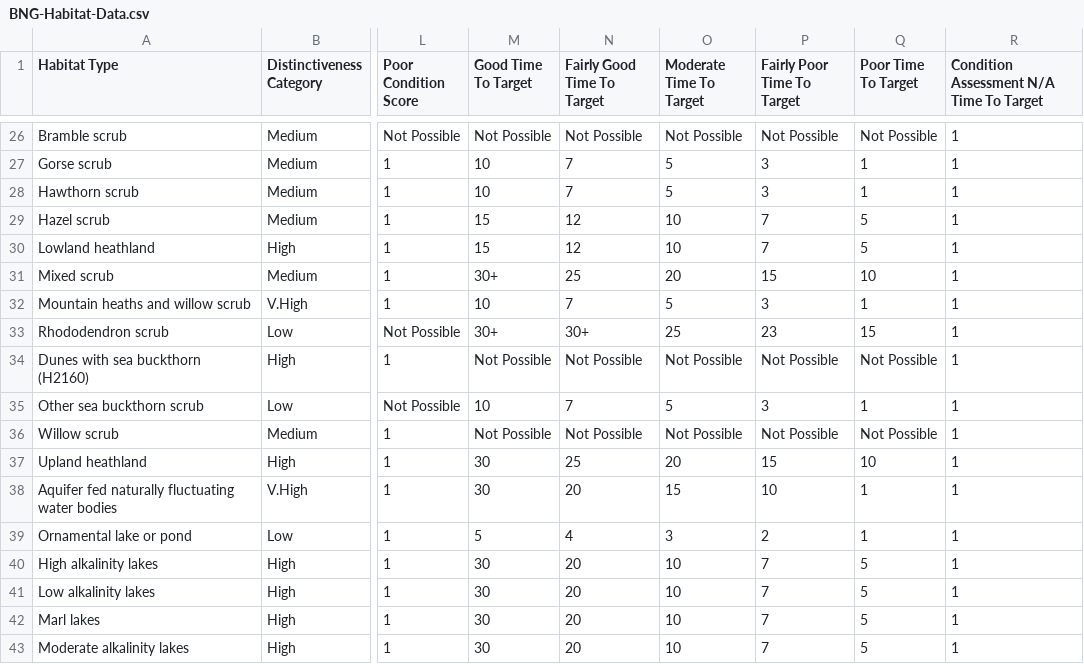
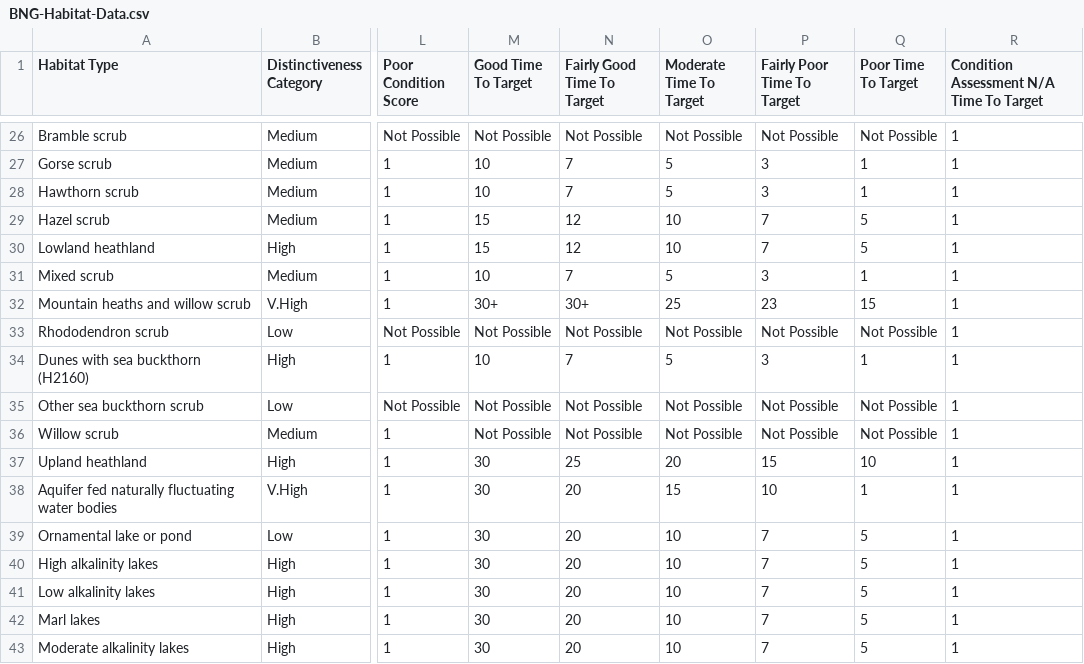
Before and after one commit to Eyesiah/biodiversity-sites-frontend, a CSV file: data/BNG-Habitat-Data.csv, drawn as a sheet; only a part is shown, gaps mark what is left out; the diff covers the shown part only; the diff names each change by its address in the sheet, - before the commit and + after, or states it on an @@ line.

Commit message:
Correct data anomalies

```diff
--- a/data/BNG-Habitat-Data.csv
+++ b/data/BNG-Habitat-Data.csv
-M31 (Good Time To Target): 30+
+M31 (Good Time To Target): 10
-N31 (Fairly Good Time To Target): 25
+N31 (Fairly Good Time To Target): 7
-O31 (Moderate Time To Target): 20
+O31 (Moderate Time To Target): 5
-P31 (Fairly Poor Time To Target): 15
+P31 (Fairly Poor Time To Target): 3
-Q31 (Poor Time To Target): 10
+Q31 (Poor Time To Target): 1
-M32 (Good Time To Target): 10
+M32 (Good Time To Target): 30+
-N32 (Fairly Good Time To Target): 7
+N32 (Fairly Good Time To Target): 30+
-O32 (Moderate Time To Target): 5
+O32 (Moderate Time To Target): 25
-P32 (Fairly Poor Time To Target): 3
+P32 (Fairly Poor Time To Target): 23
-Q32 (Poor Time To Target): 1
+Q32 (Poor Time To Target): 15
-M33 (Good Time To Target): 30+
+M33 (Good Time To Target): Not Possible
-N33 (Fairly Good Time To Target): 30+
+N33 (Fairly Good Time To Target): Not Possible
-O33 (Moderate Time To Target): 25
+O33 (Moderate Time To Target): Not Possible
-P33 (Fairly Poor Time To Target): 23
+P33 (Fairly Poor Time To Target): Not Possible
-Q33 (Poor Time To Target): 15
+Q33 (Poor Time To Target): Not Possible
-M34 (Good Time To Target): Not Possible
+M34 (Good Time To Target): 10
-N34 (Fairly Good Time To Target): Not Possible
+N34 (Fairly Good Time To Target): 7
-O34 (Moderate Time To Target): Not Possible
+O34 (Moderate Time To Target): 5
-P34 (Fairly Poor Time To Target): Not Possible
+P34 (Fairly Poor Time To Target): 3
-Q34 (Poor Time To Target): Not Possible
+Q34 (Poor Time To Target): 1
-M35 (Good Time To Target): 10
+M35 (Good Time To Target): Not Possible
-N35 (Fairly Good Time To Target): 7
+N35 (Fairly Good Time To Target): Not Possible
-O35 (Moderate Time To Target): 5
+O35 (Moderate Time To Target): Not Possible
-P35 (Fairly Poor Time To Target): 3
+P35 (Fairly Poor Time To Target): Not Possible
-Q35 (Poor Time To Target): 1
+Q35 (Poor Time To Target): Not Possible
-M39 (Good Time To Target): 5
+M39 (Good Time To Target): 30
-N39 (Fairly Good Time To Target): 4
+N39 (Fairly Good Time To Target): 20
-O39 (Moderate Time To Target): 3
+O39 (Moderate Time To Target): 10
-P39 (Fairly Poor Time To Target): 2
+P39 (Fairly Poor Time To Target): 7
-Q39 (Poor Time To Target): 1
+Q39 (Poor Time To Target): 5
```
Also changed, not shown: 51 edited cells elsewhere in this file.
